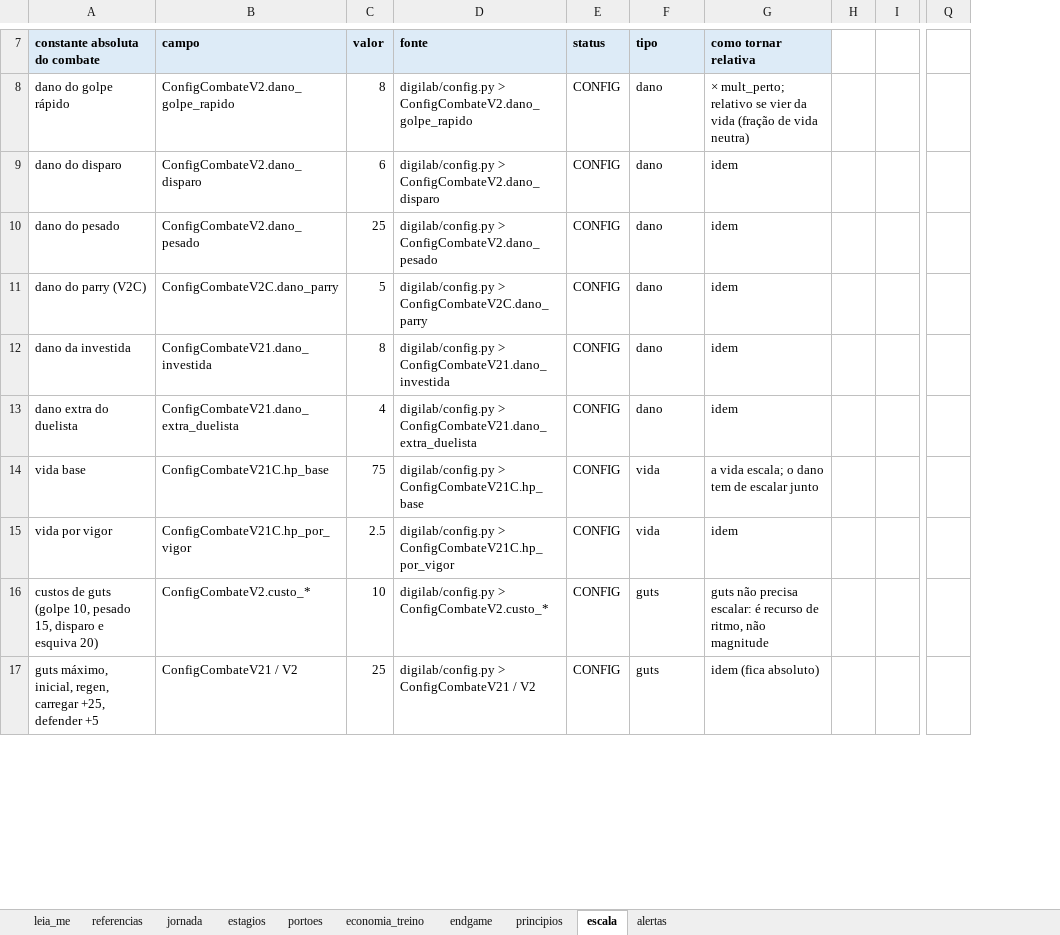
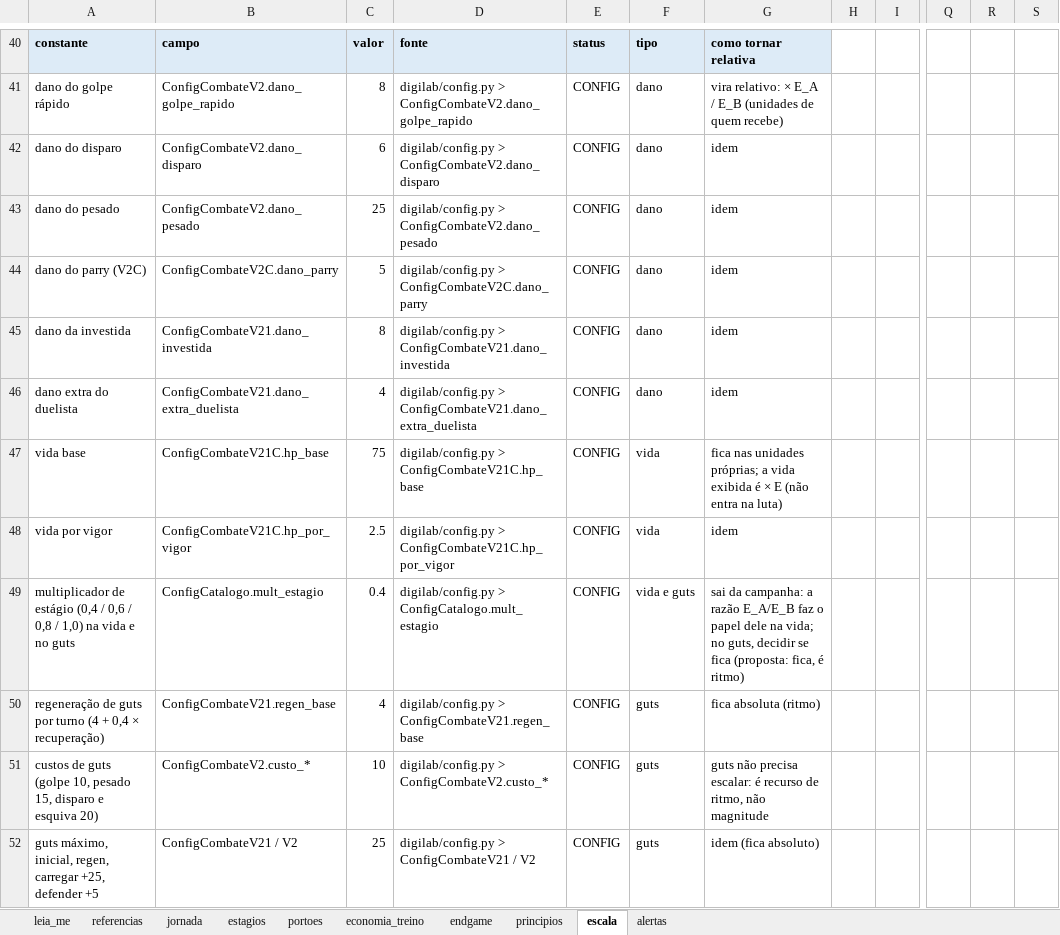
Before and after one commit to matheusmmmp/digilab, an Excel workbook: artifacts_progressao/planilha_progressao.xlsx, sheet escala, drawn as a sheet; only a part is shown, gaps mark what is left out; values as stored, in another font and other column widths than the file's, no borders; removed rows and columns are numbered as before the commit, all else as after; rows hold the shown columns only; the diff covers the shown part only; the diff names each change by its address in the sheet, - before the commit and + after, or states it on an @@ line.

```diff
--- a/artifacts_progressao/planilha_progressao.xlsx (sheet escala)
+++ b/artifacts_progressao/planilha_progressao.xlsx (sheet escala)
-column I, empty
+column I, empty
-column Q, empty
+column Q, empty
+column R, empty
+column S, empty
-A40: constante absoluta do combate
+A40: constante
-G41: × mult_perto; relativo se vier da vida (fração de vida neutra)
+G41: vira relativo: × E_A / E_B (unidades de quem recebe)
-G47: a vida escala; o dano tem de escalar junto
+G47: fica nas unidades próprias; a vida exibida é × E (não entra na luta)
+row 49: multiplicador de estágio (0,4 / 0,6 / 0,8 / 1,0) na vida e no guts | ConfigCatalogo.mult_estagio | 0.4 | digilab/config.py > ConfigCatalogo.mult_estagio | CONFIG | vida e guts | sai da campanha: a razão E_A/E_B faz o papel dele na vida; no guts, decidir se fica (proposta: fica, é ritmo)
+row 50: regeneração de guts por turno (4 + 0,4 × recuperação) | ConfigCombateV21.regen_base | 4 | digilab/config.py > ConfigCombateV21.regen_base | CONFIG | guts | fica absoluta (ritmo)
```
Also changed, not shown: 33 added rows and 1 edited cell elsewhere in this sheet, sheet jornada, sheet leia_me, 3 other files.
